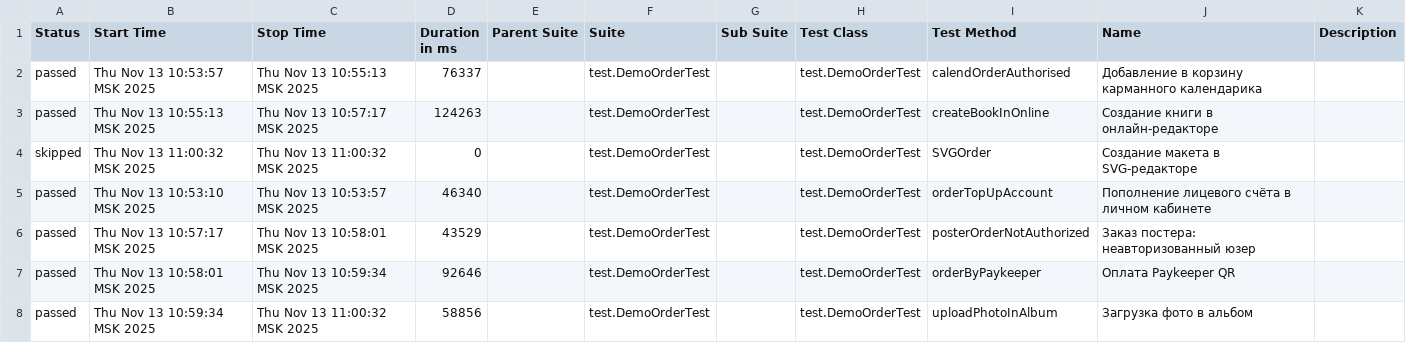
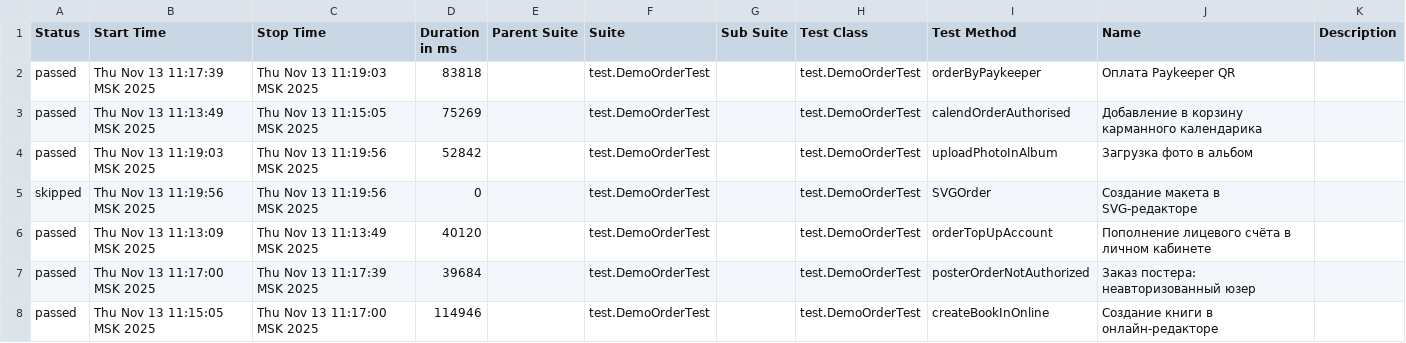
Before and after one commit to polinam-netprint/allure-reports-for-web, a CSV file: web-master/data/suites.csv, drawn as a sheet.

Commit message:
Update report for master

```diff
--- a/web-master/data/suites.csv
+++ b/web-master/data/suites.csv
@@ -1,8 +1,8 @@
 "Status","Start Time","Stop Time","Duration in ms","Parent Suite","Suite","Sub Suite","Test Class","Test Method","Name","Description"
-"passed","Thu Nov 13 10:53:57 MSK 2025","Thu Nov 13 10:55:13 MSK 2025","76337","","test.DemoOrderTest","","test.DemoOrderTest","calendOrderAuthorised","Добавление в корзину карманного календарика",""
-"passed","Thu Nov 13 10:55:13 MSK 2025","Thu Nov 13 10:57:17 MSK 2025","124263","","test.DemoOrderTest","","test.DemoOrderTest","createBookInOnline","Создание книги в онлайн-редакторе",""
-"skipped","Thu Nov 13 11:00:32 MSK 2025","Thu Nov 13 11:00:32 MSK 2025","0","","test.DemoOrderTest","","test.DemoOrderTest","SVGOrder","Создание макета в SVG-редакторе",""
-"passed","Thu Nov 13 10:53:10 MSK 2025","Thu Nov 13 10:53:57 MSK 2025","46340","","test.DemoOrderTest","","test.DemoOrderTest","orderTopUpAccount","Пополнение лицевого счёта в личном кабинете",""
-"passed","Thu Nov 13 10:57:17 MSK 2025","Thu Nov 13 10:58:01 MSK 2025","43529","","test.DemoOrderTest","","test.DemoOrderTest","posterOrderNotAuthorized","Заказ постера: неавторизованный юзер",""
-"passed","Thu Nov 13 10:58:01 MSK 2025","Thu Nov 13 10:59:34 MSK 2025","92646","","test.DemoOrderTest","","test.DemoOrderTest","orderByPaykeeper","Оплата Paykeeper QR",""
-"passed","Thu Nov 13 10:59:34 MSK 2025","Thu Nov 13 11:00:32 MSK 2025","58856","","test.DemoOrderTest","","test.DemoOrderTest","uploadPhotoInAlbum","Загрузка фото в альбом",""
+"passed","Thu Nov 13 11:17:39 MSK 2025","Thu Nov 13 11:19:03 MSK 2025","83818","","test.DemoOrderTest","","test.DemoOrderTest","orderByPaykeeper","Оплата Paykeeper QR",""
+"passed","Thu Nov 13 11:13:49 MSK 2025","Thu Nov 13 11:15:05 MSK 2025","75269","","test.DemoOrderTest","","test.DemoOrderTest","calendOrderAuthorised","Добавление в корзину карманного календарика",""
+"passed","Thu Nov 13 11:19:03 MSK 2025","Thu Nov 13 11:19:56 MSK 2025","52842","","test.DemoOrderTest","","test.DemoOrderTest","uploadPhotoInAlbum","Загрузка фото в альбом",""
+"skipped","Thu Nov 13 11:19:56 MSK 2025","Thu Nov 13 11:19:56 MSK 2025","0","","test.DemoOrderTest","","test.DemoOrderTest","SVGOrder","Создание макета в SVG-редакторе",""
+"passed","Thu Nov 13 11:13:09 MSK 2025","Thu Nov 13 11:13:49 MSK 2025","40120","","test.DemoOrderTest","","test.DemoOrderTest","orderTopUpAccount","Пополнение лицевого счёта в личном кабинете",""
+"passed","Thu Nov 13 11:17:00 MSK 2025","Thu Nov 13 11:17:39 MSK 2025","39684","","test.DemoOrderTest","","test.DemoOrderTest","posterOrderNotAuthorized","Заказ постера: неавторизованный юзер",""
+"passed","Thu Nov 13 11:15:05 MSK 2025","Thu Nov 13 11:17:00 MSK 2025","114946","","test.DemoOrderTest","","test.DemoOrderTest","createBookInOnline","Создание книги в онлайн-редакторе",""
```
Also changed, not shown: 20 other files.
